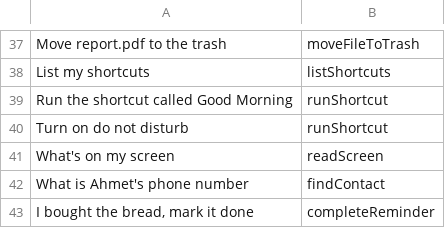
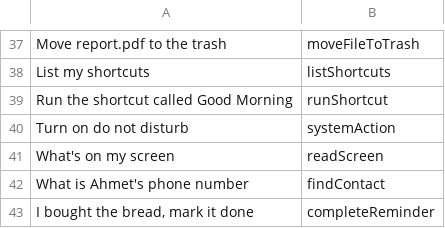
Before and after one commit to coderssociety/bilge-assistant, a TSV file: Bench/llm-commands-en.tsv, drawn as a sheet; only a part is shown, gaps mark what is left out.

```diff
--- a/Bench/llm-commands-en.tsv
+++ b/Bench/llm-commands-en.tsv
@@ -39,3 +39,3 @@ List my shortcuts	listShortcuts
 Run the shortcut called Good Morning	runShortcut
-Turn on do not disturb	runShortcut
+Turn on do not disturb	systemAction
 What's on my screen	readScreen
```
Also changed, not shown: Bench/llm-commands-tr.tsv, Bench/llm-heldout-en.tsv, 26 other files.
